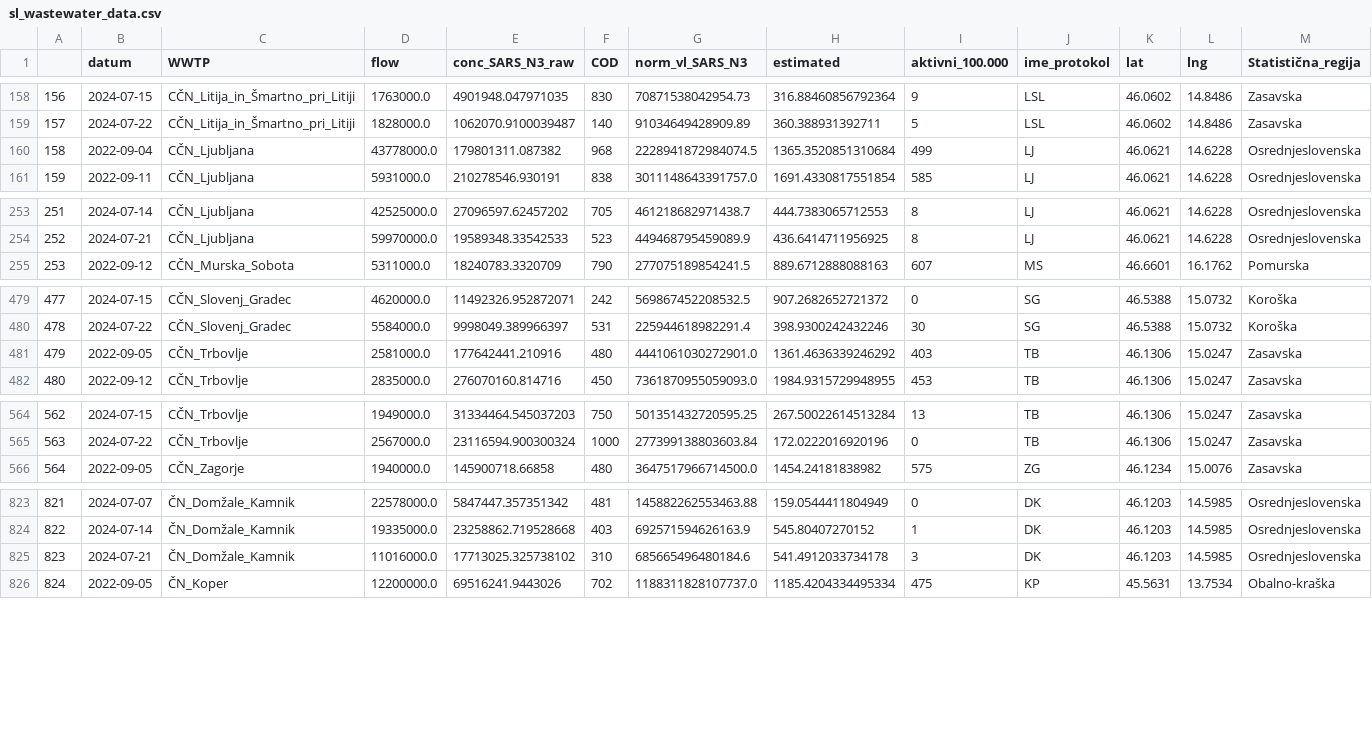
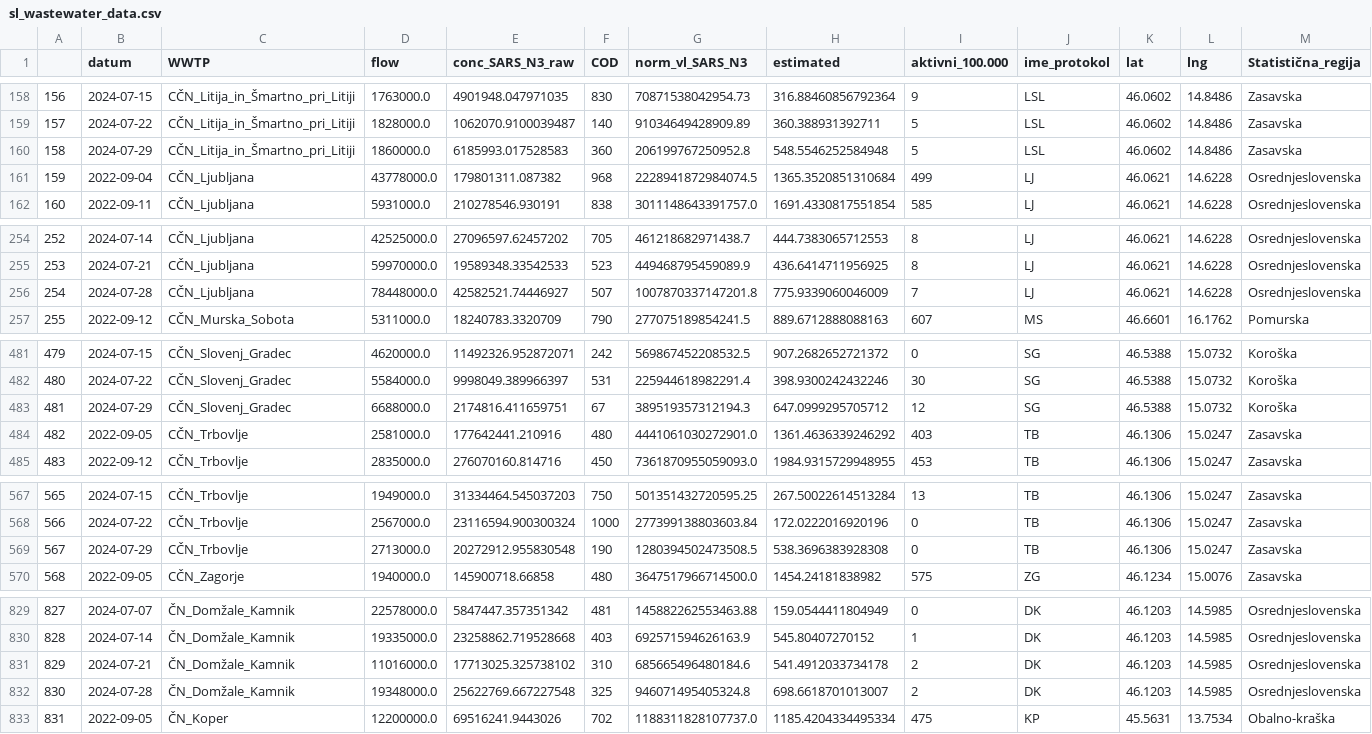
Before and after one commit to necsi/WHN-Wastewater-Data, a CSV file: data/Slovenia/sl_wastewater_data.csv, drawn as a sheet; only a part is shown, gaps mark what is left out; addresses are those after the commit; rows hold the shown columns only; the diff covers the shown part only; the diff names each change by its address in the sheet, - before the commit and + after, or states it on an @@ line.

```diff
--- a/data/Slovenia/sl_wastewater_data.csv
+++ b/data/Slovenia/sl_wastewater_data.csv
+row 160: 158 | 2024-07-29 | CČN_Litija_in_Šmartno_pri_Litiji | 1860000.0 | 6185993.017528583 | 360 | 206199767250952.8 | 548.5546252584948 | 5 | LSL | 46.0602 | 14.8486 | Zasavska
@@ column A renumbered between rows 161 and 1342 @@
+row 256: 254 | 2024-07-28 | CČN_Ljubljana | 78448000.0 | 42582521.74446927 | 507 | 1007870337147201.8 | 775.9339060046009 | 7 | LJ | 46.0621 | 14.6228 | Osrednjeslovenska
+row 483: 481 | 2024-07-29 | CČN_Slovenj_Gradec | 6688000.0 | 2174816.411659751 | 67 | 389519357312194.3 | 647.0999295705712 | 12 | SG | 46.5388 | 15.0732 | Koroška
+row 569: 567 | 2024-07-29 | CČN_Trbovlje | 2713000.0 | 20272912.955830548 | 190 | 1280394502473508.5 | 538.3696383928308 | 0 | TB | 46.1306 | 15.0247 | Zasavska
-I831 (aktivni_100.000): 3
+I831 (aktivni_100.000): 2
+row 832: 830 | 2024-07-28 | ČN_Domžale_Kamnik | 19348000.0 | 25622769.667227548 | 325 | 946071495405324.8 | 698.6618701013007 | 2 | DK | 46.1203 | 14.5985 | Osrednjeslovenska
```
Also changed, not shown: 6 added rows elsewhere in this file.
